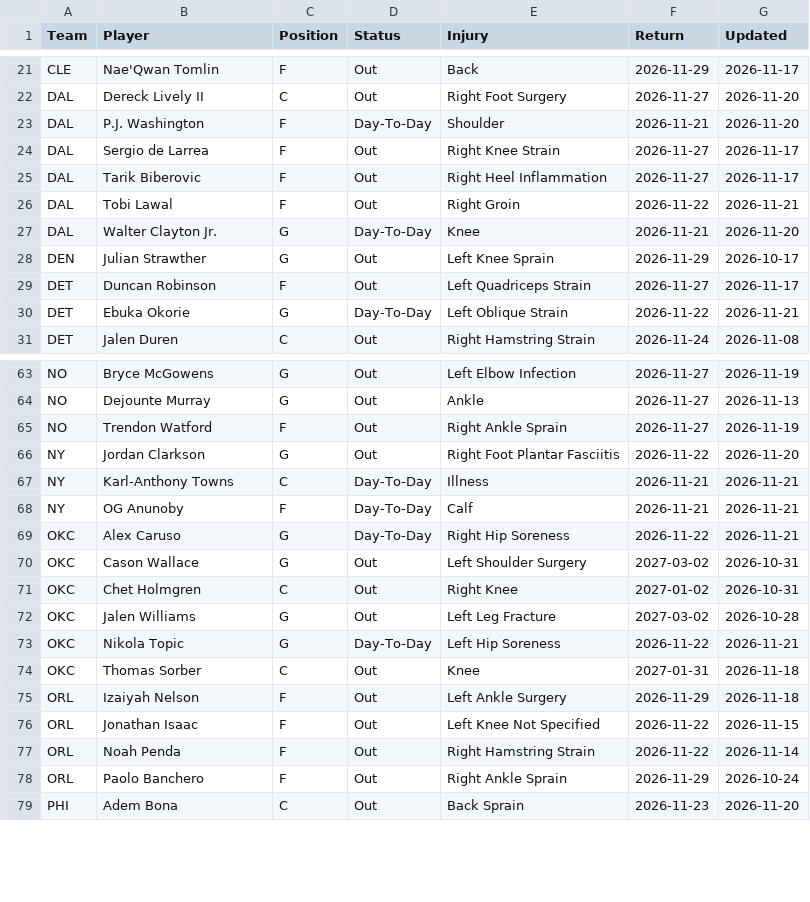
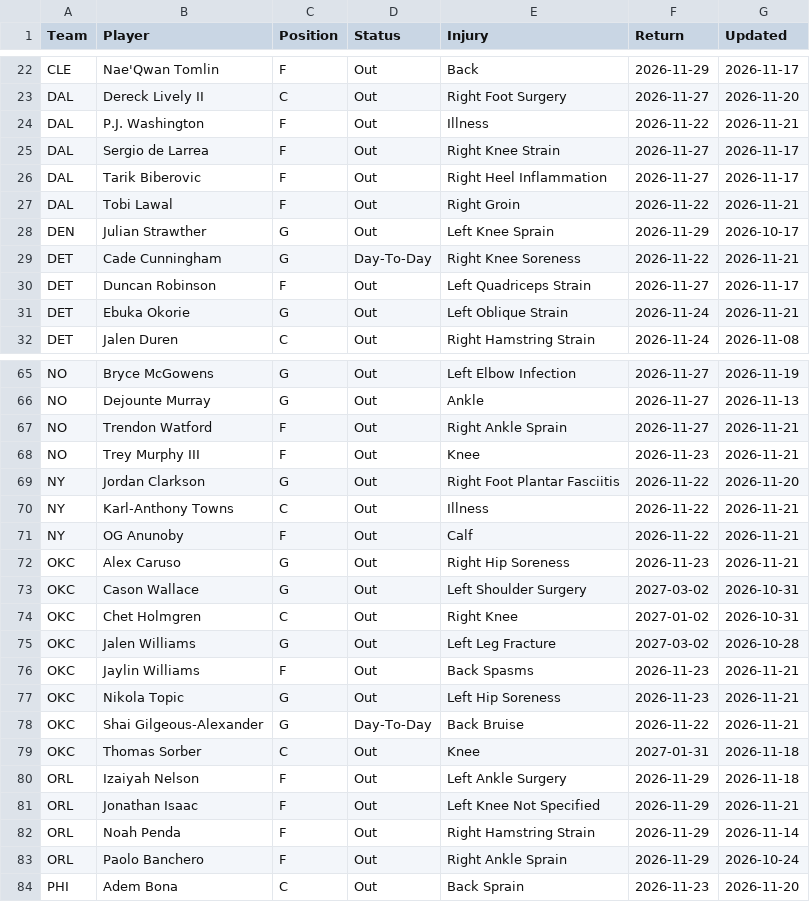
Before and after one commit to HitByOne/NBALedger, a CSV file: site/data/nba_2027_injury_report.csv, drawn as a sheet; only a part is shown, gaps mark what is left out; the diff covers the shown part only.

```diff
--- a/site/data/nba_2027_injury_report.csv
+++ b/site/data/nba_2027_injury_report.csv
@@ -22,3 +23,3 @@ CLE,Nae'Qwan Tomlin,F,Out,Back,2026-11-29,2026-11-17
 DAL,Dereck Lively II,C,Out,Right Foot Surgery,2026-11-27,2026-11-20
-DAL,P.J. Washington,F,Day-To-Day,Shoulder,2026-11-21,2026-11-20
+DAL,P.J. Washington,F,Out,Illness,2026-11-22,2026-11-21
 DAL,Sergio de Larrea,F,Out,Right Knee Strain,2026-11-27,2026-11-17
@@ -26,6 +27,6 @@ DAL,Tarik Biberovic,F,Out,Right Heel Inflammation,2026-11-27,2026-11-17
 DAL,Tobi Lawal,F,Out,Right Groin,2026-11-22,2026-11-21
-DAL,Walter Clayton Jr.,G,Day-To-Day,Knee,2026-11-21,2026-11-20
 DEN,Julian Strawther,G,Out,Left Knee Sprain,2026-11-29,2026-10-17
+DET,Cade Cunningham,G,Day-To-Day,Right Knee Soreness,2026-11-22,2026-11-21
 DET,Duncan Robinson,F,Out,Left Quadriceps Strain,2026-11-27,2026-11-17
-DET,Ebuka Okorie,G,Day-To-Day,Left Oblique Strain,2026-11-22,2026-11-21
+DET,Ebuka Okorie,G,Out,Left Oblique Strain,2026-11-24,2026-11-21
 DET,Jalen Duren,C,Out,Right Hamstring Strain,2026-11-24,2026-11-08
@@ -64,7 +66,8 @@ NO,Bryce McGowens,G,Out,Left Elbow Infection,2026-11-27,2026-11-19
 NO,Dejounte Murray,G,Out,Ankle,2026-11-27,2026-11-13
-NO,Trendon Watford,F,Out,Right Ankle Sprain,2026-11-27,2026-11-19
+NO,Trendon Watford,F,Out,Right Ankle Sprain,2026-11-27,2026-11-21
+NO,Trey Murphy III,F,Out,Knee,2026-11-23,2026-11-21
 NY,Jordan Clarkson,G,Out,Right Foot Plantar Fasciitis,2026-11-22,2026-11-20
-NY,Karl-Anthony Towns,C,Day-To-Day,Illness,2026-11-21,2026-11-21
-NY,OG Anunoby,F,Day-To-Day,Calf,2026-11-21,2026-11-21
-OKC,Alex Caruso,G,Day-To-Day,Right Hip Soreness,2026-11-22,2026-11-21
+NY,Karl-Anthony Towns,C,Out,Illness,2026-11-22,2026-11-21
+NY,OG Anunoby,F,Out,Calf,2026-11-22,2026-11-21
+OKC,Alex Caruso,G,Out,Right Hip Soreness,2026-11-23,2026-11-21
 OKC,Cason Wallace,G,Out,Left Shoulder Surgery,2027-03-02,2026-10-31
@@ -72,7 +75,9 @@ OKC,Chet Holmgren,C,Out,Right Knee,2027-01-02,2026-10-31
 OKC,Jalen Williams,G,Out,Left Leg Fracture,2027-03-02,2026-10-28
-OKC,Nikola Topic,G,Day-To-Day,Left Hip Soreness,2026-11-22,2026-11-21
+OKC,Jaylin Williams,F,Out,Back Spasms,2026-11-23,2026-11-21
+OKC,Nikola Topic,G,Out,Left Hip Soreness,2026-11-23,2026-11-21
+OKC,Shai Gilgeous-Alexander,G,Day-To-Day,Back Bruise,2026-11-22,2026-11-21
 OKC,Thomas Sorber,C,Out,Knee,2027-01-31,2026-11-18
 ORL,Izaiyah Nelson,F,Out,Left Ankle Surgery,2026-11-29,2026-11-18
-ORL,Jonathan Isaac,F,Out,Left Knee Not Specified,2026-11-22,2026-11-15
-ORL,Noah Penda,F,Out,Right Hamstring Strain,2026-11-22,2026-11-14
+ORL,Jonathan Isaac,F,Out,Left Knee Not Specified,2026-11-29,2026-11-21
+ORL,Noah Penda,F,Out,Right Hamstring Strain,2026-11-29,2026-11-14
 ORL,Paolo Banchero,F,Out,Right Ankle Sprain,2026-11-29,2026-10-24
```
Also changed, not shown: 3 added rows, 3 removed rows and 10 edited cells elsewhere in this file, site/data/nba_2027_prop_odds_status.csv, site/data/nba_2027_upcoming_matchups.csv.
